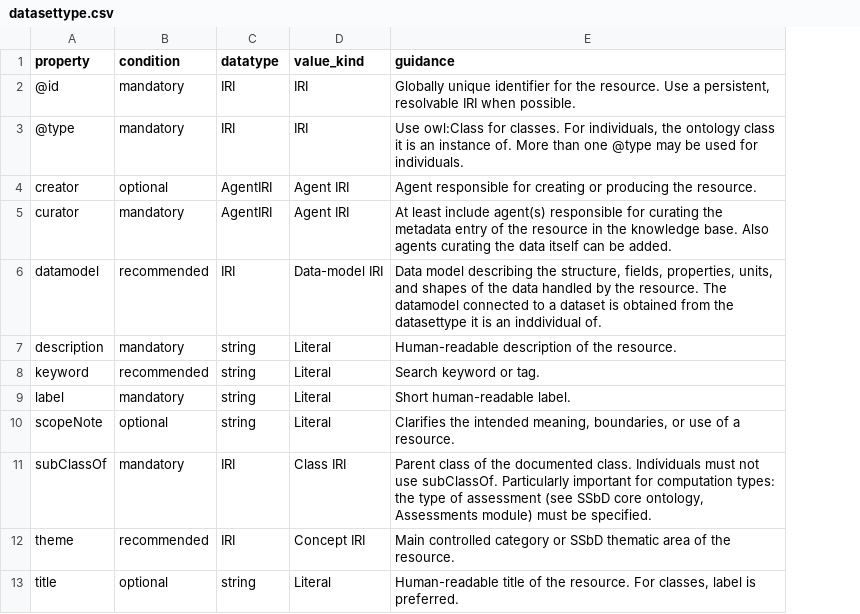
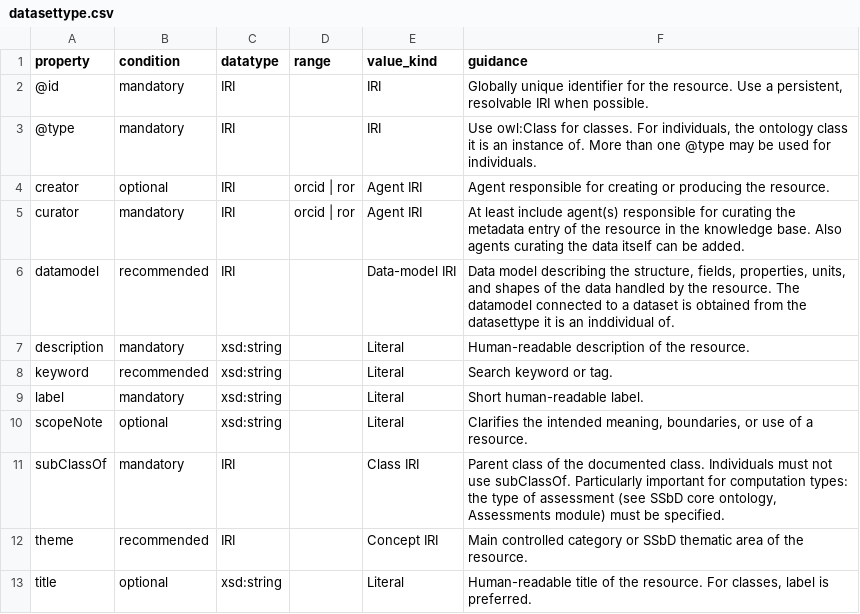
Before and after one commit to PINK-project/PINK-annotation-schema, a CSV file: profiles/datasettype.csv, drawn as a sheet; the diff names each change by its address in the sheet, - before the commit and + after, or states it on an @@ line.

```diff
--- a/profiles/datasettype.csv
+++ b/profiles/datasettype.csv
+column D (range), rows 4-5: orcid | ror | orcid | ror
-C4:C5 (datatype): AgentIRI
+C4:C5 (datatype): IRI
-C7:C10 (datatype): string
+C7:C10 (datatype): xsd:string
-C13 (datatype): string
+C13 (datatype): xsd:string
```
Also changed, not shown: profiles/agent.csv, profiles/computation.csv, 5 other files.
